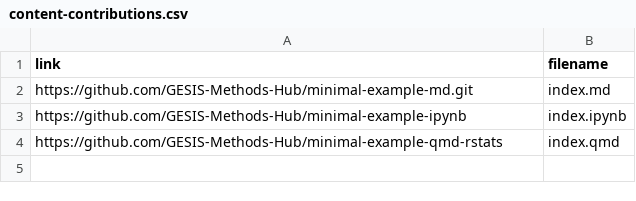
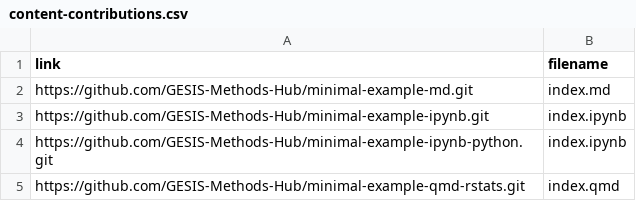
Before and after one commit to GESIS-Methods-Hub/andrew, a CSV file: demo/content-contributions.csv, drawn as a sheet.

Commit message:
Add Jupyter Notebook with Python example

```diff
--- a/demo/content-contributions.csv
+++ b/demo/content-contributions.csv
@@ -2,3 +2,4 @@ link,filename
 https://github.com/GESIS-Methods-Hub/minimal-example-md.git,index.md
-https://github.com/GESIS-Methods-Hub/minimal-example-ipynb,index.ipynb
-https://github.com/GESIS-Methods-Hub/minimal-example-qmd-rstats,index.qmd
+https://github.com/GESIS-Methods-Hub/minimal-example-ipynb.git,index.ipynb
+https://github.com/GESIS-Methods-Hub/minimal-example-ipynb-python.git,index.ipynb
+https://github.com/GESIS-Methods-Hub/minimal-example-qmd-rstats.git,index.qmd
```
